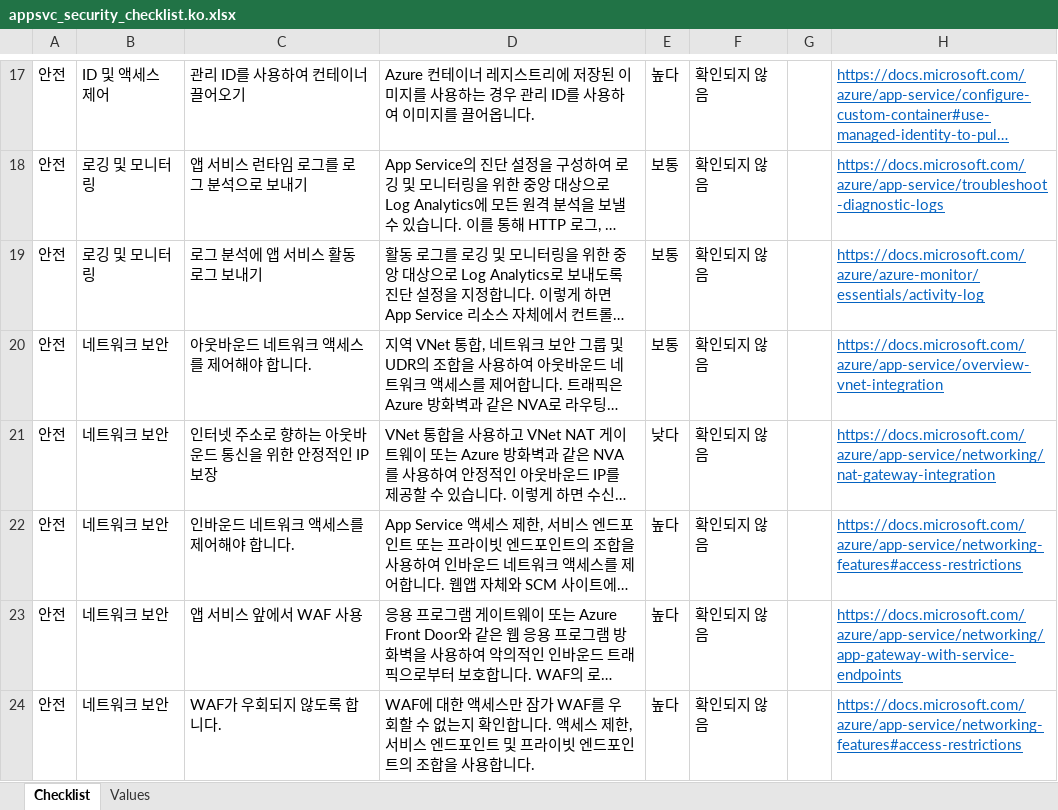
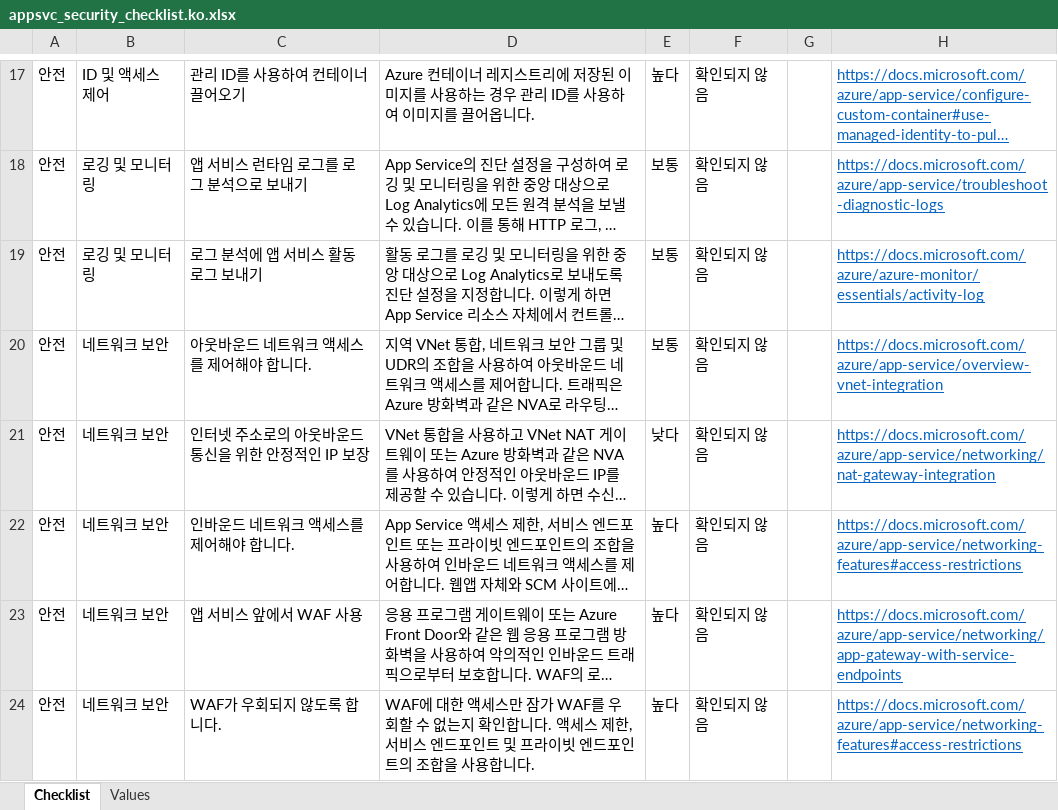
Before and after one commit to Azure/review-checklists, an Excel workbook: spreadsheet/appsvc_security_checklist.ko.xlsx, sheet Checklist, drawn as a sheet; only a part is shown, gaps mark what is left out; long unchanged cells end in …; values as stored, in another font and other column widths than the file's, no borders; conditional formats not drawn; the diff names each change by its address in the sheet, - before the commit and + after, or states it on an @@ line.

```diff
--- a/spreadsheet/appsvc_security_checklist.ko.xlsx (sheet Checklist)
+++ b/spreadsheet/appsvc_security_checklist.ko.xlsx (sheet Checklist)
-C21: 인터넷 주소로 향하는 아웃바운드 통신을 위한 안정적인 IP 보장
+C21: 인터넷 주소로의 아웃바운드 통신을 위한 안정적인 IP 보장
```
Also changed, not shown: spreadsheet/appsvc_security_checklist.en.xlsx, spreadsheet/appsvc_security_checklist.es.xlsx, 6 other files.
